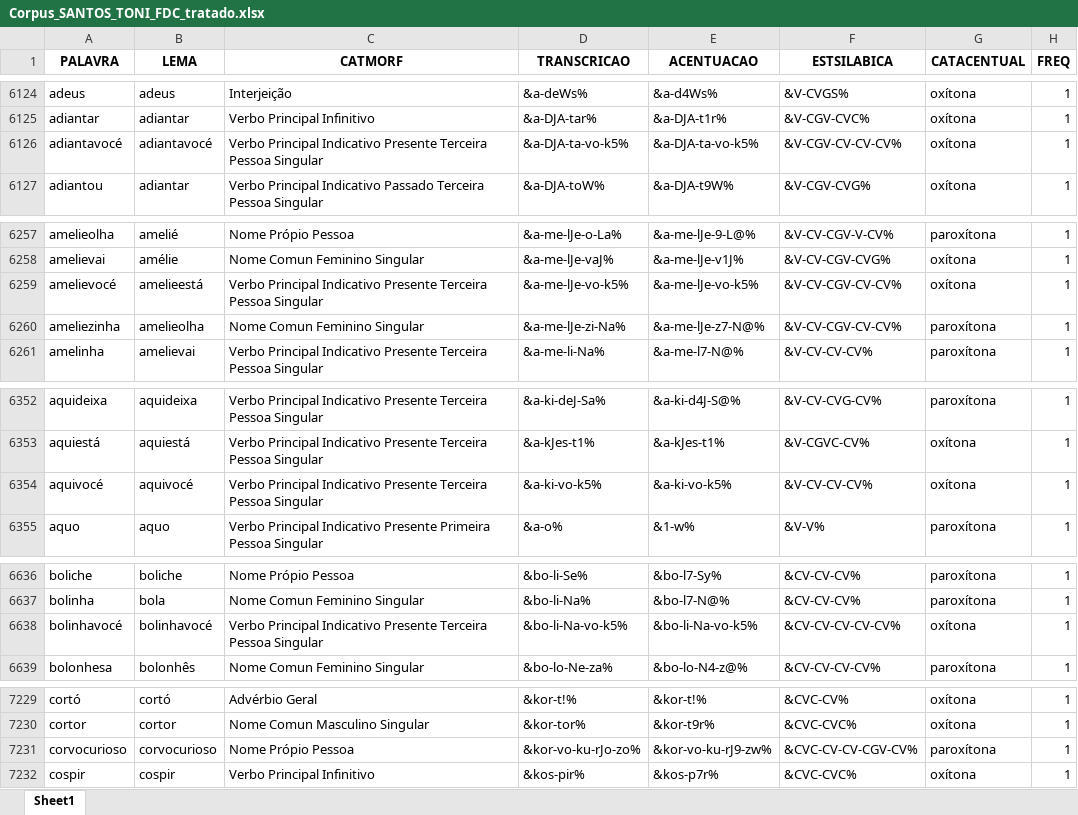
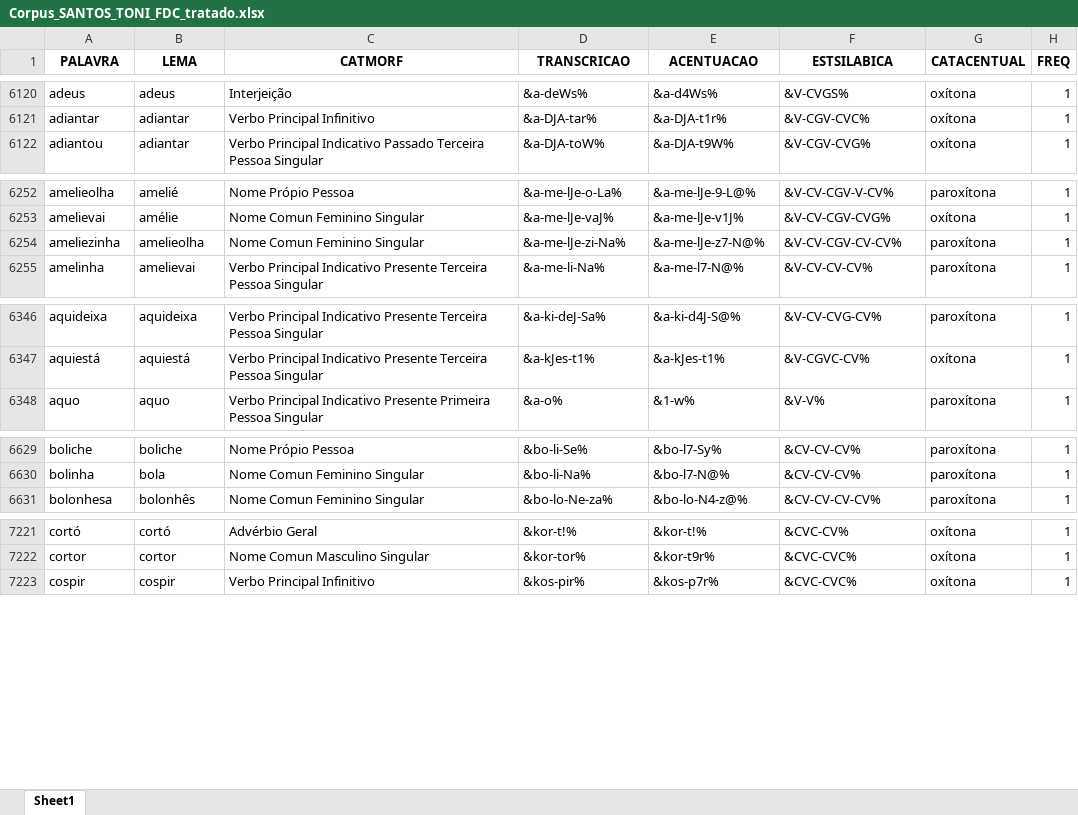
Before and after one commit to FatecFranca/DSM-P5-G01-2026-02, an Excel workbook: Corpus_SANTOS_TONI_FDC_tratado.xlsx, sheet Sheet1, drawn as a sheet; only a part is shown, gaps mark what is left out; values as stored, in another font and other column widths than the file's, no borders; the diff covers the shown part only; the diff names each change by its address in the sheet, - before the commit and + after, or states it on an @@ line.

```diff
--- a/Corpus_SANTOS_TONI_FDC_tratado.xlsx (sheet Sheet1)
+++ b/Corpus_SANTOS_TONI_FDC_tratado.xlsx (sheet Sheet1)
-row 6126: adiantavocé | adiantavocé | Verbo Principal Indicativo Presente Terceira Pessoa Singular | &a-DJA-ta-vo-k5% | &a-DJA-ta-vo-k5% | &V-CGV-CV-CV-CV% | oxítona | 1
-row 6259: amelievocé | amelieestá | Verbo Principal Indicativo Presente Terceira Pessoa Singular | &a-me-lJe-vo-k5% | &a-me-lJe-vo-k5% | &V-CV-CGV-CV-CV% | oxítona | 1
-row 6354: aquivocé | aquivocé | Verbo Principal Indicativo Presente Terceira Pessoa Singular | &a-ki-vo-k5% | &a-ki-vo-k5% | &V-CV-CV-CV% | oxítona | 1
-row 6638: bolinhavocé | bolinhavocé | Verbo Principal Indicativo Presente Terceira Pessoa Singular | &bo-li-Na-vo-k5% | &bo-li-Na-vo-k5% | &CV-CV-CV-CV-CV% | oxítona | 1
-row 7231: corvocurioso | corvocurioso | Nome Própio Pessoa | &kor-vo-ku-rJo-zo% | &kor-vo-ku-rJ9-zw% | &CVC-CV-CV-CGV-CV% | paroxítona | 1
```
Also changed, not shown: 11 removed rows and 4 edited cells elsewhere in this sheet, 1 other file.
